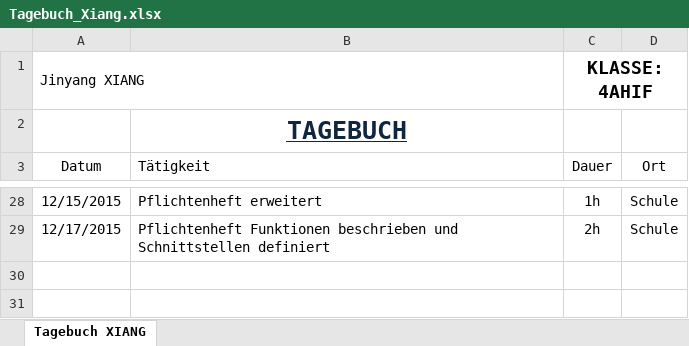
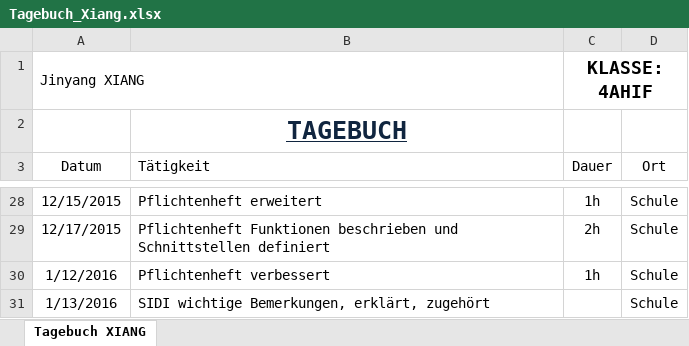
Before and after one commit to JinBack7/GrowIt, an Excel workbook: Tagebuch/Tagebuch_Xiang.xlsx, sheet Tagebuch XIANG, drawn as a sheet; only a part is shown, gaps mark what is left out; values as stored, in another font and other column widths than the file's, no borders; the diff names each change by its address in the sheet, - before the commit and + after, or states it on an @@ line.

Commit message:
13.01.2016

```diff
--- a/Tagebuch/Tagebuch_Xiang.xlsx (sheet Tagebuch XIANG)
+++ b/Tagebuch/Tagebuch_Xiang.xlsx (sheet Tagebuch XIANG)
+row 30: 1/12/2016 | Pflichtenheft verbessert | 1h | Schule
+row 31: 1/13/2016 | SIDI wichtige Bemerkungen, erklärt, zugehört |  | Schule
```
